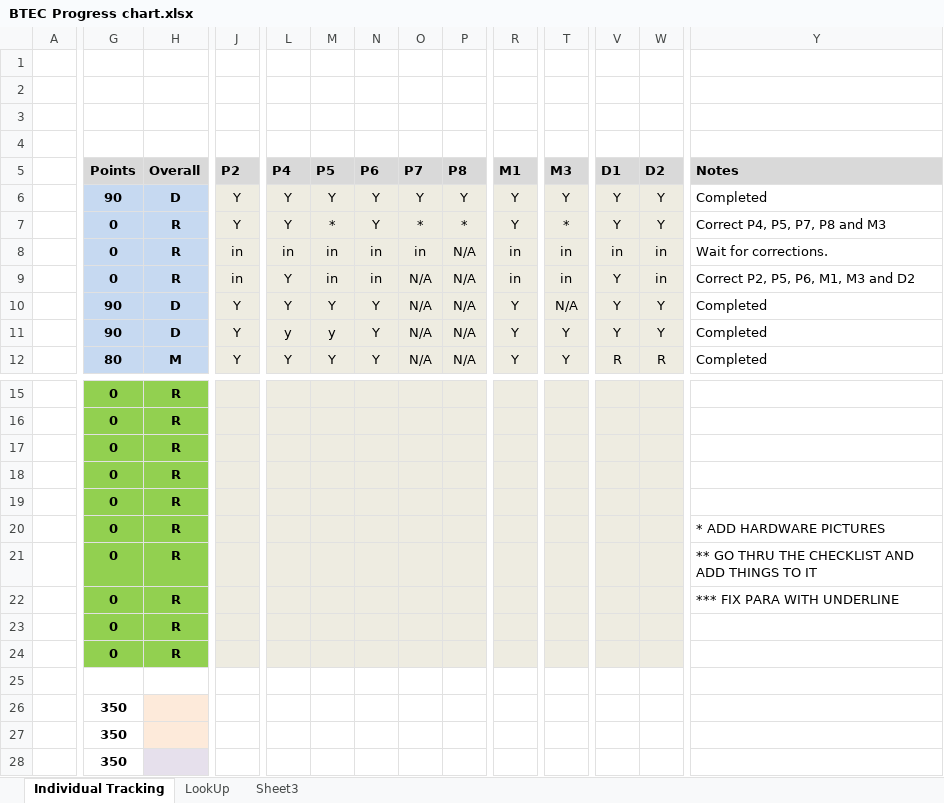
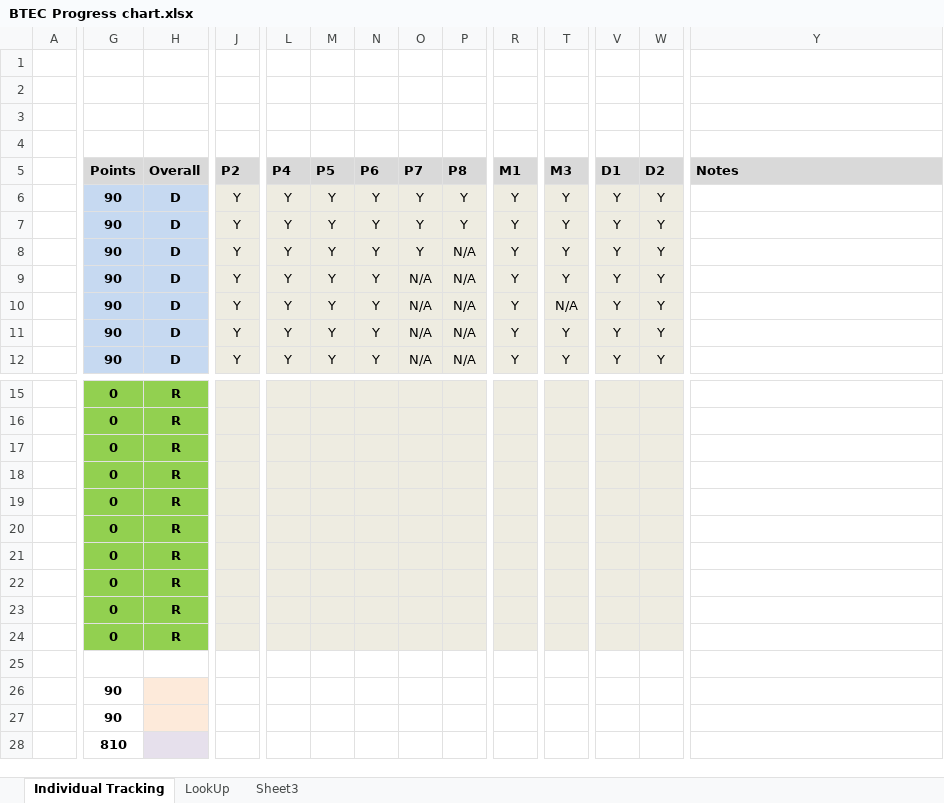
Before and after one commit to Natfan/work, an Excel workbook: btec/OLD/BTEC Progress chart.xlsx, sheet Individual Tracking, drawn as a sheet; only a part is shown, gaps mark what is left out; values as stored, in another font and other column widths than the file's, no borders; charts and pictures and conditional formats not drawn; removed rows and columns are numbered as before the commit, all else as after; rows hold the shown columns only; the diff covers the shown part only; the diff names each change by its address in the sheet, - before the commit and + after, or states it on an @@ line.

Commit message:
updated old btec progress chart

```diff
--- a/btec/OLD/BTEC Progress chart.xlsx (sheet Individual Tracking)
+++ b/btec/OLD/BTEC Progress chart.xlsx (sheet Individual Tracking)
-Y6 (Notes): Completed
+Y6 (Notes): (empty)
-G7 (Points): 0
+G7 (Points): 90
-H7 (Overall): R
+H7 (Overall): D
-M7 (P5): *
+M7 (P5): Y
-O7 (P7): *
+O7 (P7): Y
-P7 (P8): *
+P7 (P8): Y
-T7 (M3): *
+T7 (M3): Y
-Y7 (Notes): Correct P4, P5, P7, P8 and M3
+Y7 (Notes): (empty)
-row 8:  | 0 | R | in | in | in | in | in | N/A | in | in | in | in | Wait for corrections.
+row 8:  | 90 | D | Y | Y | Y | Y | Y | N/A | Y | Y | Y | Y
-G9 (Points): 0
+G9 (Points): 90
-H9 (Overall): R
+H9 (Overall): D
-J9 (P2): in
+J9 (P2): Y
-M9 (P5): in
+M9 (P5): Y
-N9 (P6): in
+N9 (P6): Y
-R9 (M1): in
+R9 (M1): Y
-T9 (M3): in
+T9 (M3): Y
-W9 (D2): in
+W9 (D2): Y
-Y9 (Notes): Correct P2, P5, P6, M1, M3 and D2
+Y9 (Notes): (empty)
-Y10:Y12 (Notes): Completed
+Y10:Y12 (Notes): (empty)
-L11 (P4): y
+L11 (P4): Y
-M11 (P5): y
+M11 (P5): Y
-G12 (Points): 80
+G12 (Points): 90
-H12 (Overall): M
+H12 (Overall): D
-V12 (D1): R
+V12 (D1): Y
-W12 (D2): R
+W12 (D2): Y
-Y20 (Notes): * ADD HARDWARE PICTURES
+Y20 (Notes): (empty)
-Y21 (Notes): ** GO THRU THE CHECKLIST AND ADD THINGS TO IT
+Y21 (Notes): (empty)
-Y22 (Notes): *** FIX PARA WITH UNDERLINE
+Y22 (Notes): (empty)
-G26:G27 (Points): 350
+G26:G27 (Points): 90
-G28 (Points): 350
+G28 (Points): 810
```
Also changed, not shown: 21 edited cells elsewhere in this sheet, formulas that keep their value, charts or pictures.
